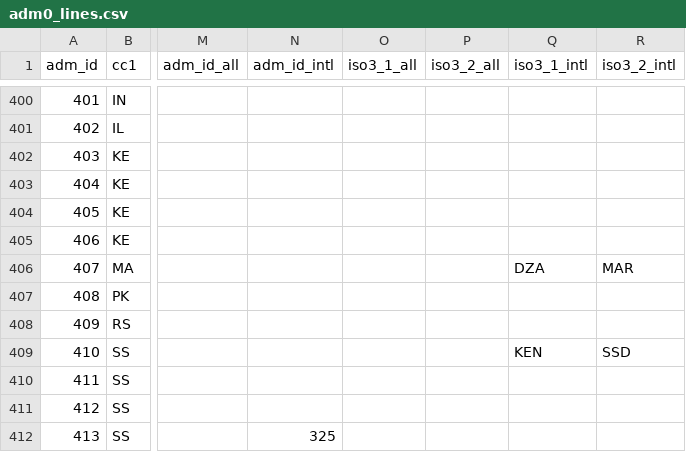
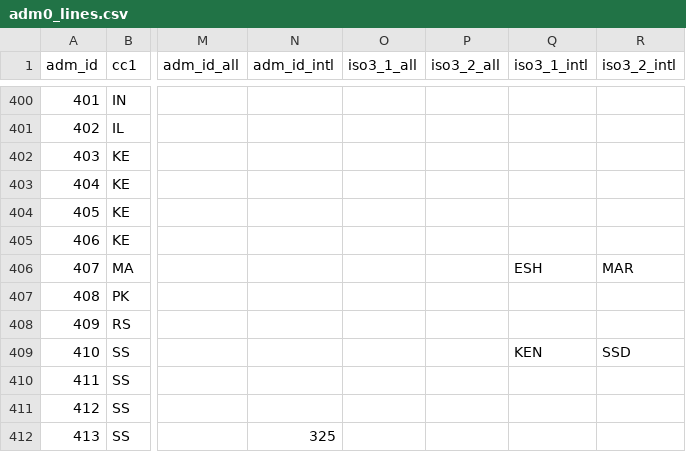
Before and after one commit to fieldmaps/international, a CSV file: inputs/adm0_lines.csv, drawn as a sheet; only a part is shown, gaps mark what is left out; the diff names each change by its address in the sheet, - before the commit and + after, or states it on an @@ line.

Commit message:
code Morocco-Western Sahara line 407 as ESH/MAR
UN Geodata codes the whole 27°40'N line ESH_MAR; the DZA piece is a
0 km sliver at the Algeria tripoint that merges into it.

```diff
--- a/inputs/adm0_lines.csv
+++ b/inputs/adm0_lines.csv
-Q406 (iso3_1_intl): DZA
+Q406 (iso3_1_intl): ESH
```
Also changed, not shown: 5 other files.
